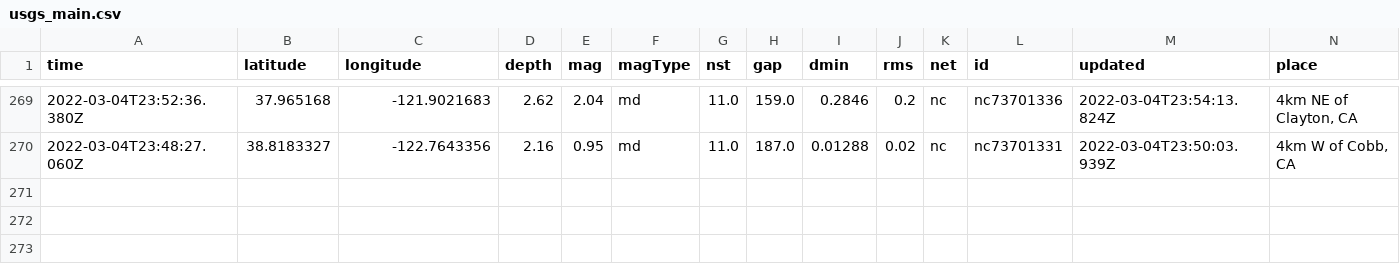
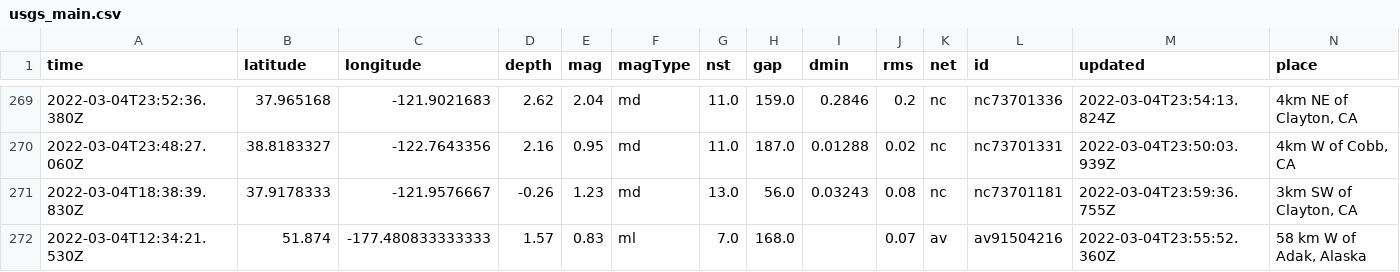
Before and after one commit to johnstont05/nicar22-github-actions, a CSV file: usgs_main.csv, drawn as a sheet; only a part is shown, gaps mark what is left out; rows hold the shown columns only; the diff names each change by its address in the sheet, - before the commit and + after, or states it on an @@ line.

```diff
--- a/usgs_main.csv
+++ b/usgs_main.csv
+row 271: 2022-03-04T18:38:39.830Z | 37.9178333 | -121.9576667 | -0.26 | 1.23 | md | 13.0 | 56.0 | 0.03243 | 0.08 | nc | nc73701181 | 2022-03-04T23:59:36.755Z | 3km SW of Clayton, CA
+row 272: 2022-03-04T12:34:21.530Z | 51.874 | -177.480833333333 | 1.57 | 0.83 | ml | 7.0 | 168.0 |  | 0.07 | av | av91504216 | 2022-03-04T23:55:52.360Z | 58 km W of Adak, Alaska
```
Also changed, not shown: usgs_current.csv.
